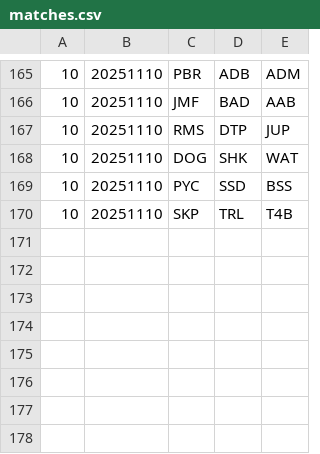
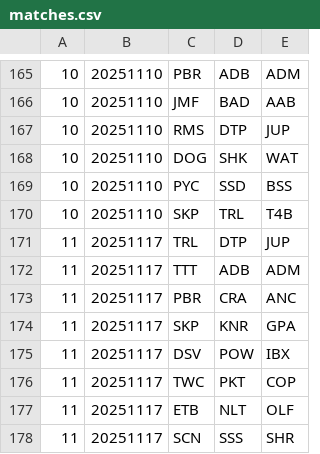
Before and after one commit to Kellan14/kellanator, a CSV file: mnp-data-archive/season-22/matches.csv, drawn as a sheet; only a part is shown, gaps mark what is left out; the diff names each change by its address in the sheet, - before the commit and + after, or states it on an @@ line.

```diff
--- a/mnp-data-archive/season-22/matches.csv
+++ b/mnp-data-archive/season-22/matches.csv
+row 171: 11 | 20251117 | TRL | DTP | JUP
+row 172: 11 | 20251117 | TTT | ADB | ADM
+row 173: 11 | 20251117 | PBR | CRA | ANC
+row 174: 11 | 20251117 | SKP | KNR | GPA
+row 175: 11 | 20251117 | DSV | POW | IBX
+row 176: 11 | 20251117 | TWC | PKT | COP
+row 177: 11 | 20251117 | ETB | NLT | OLF
+row 178: 11 | 20251117 | SCN | SSS | SHR
```
Also changed, not shown: mnp-data-archive/IPR.csv, mnp-data-archive/season-22/rosters.csv, 10 other files.
